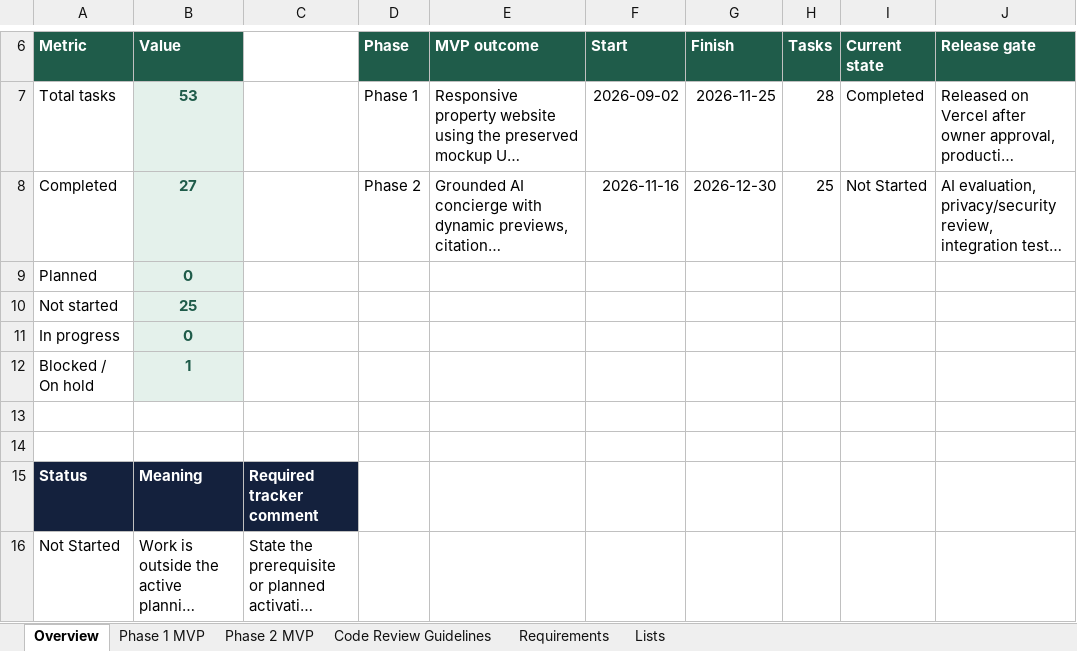
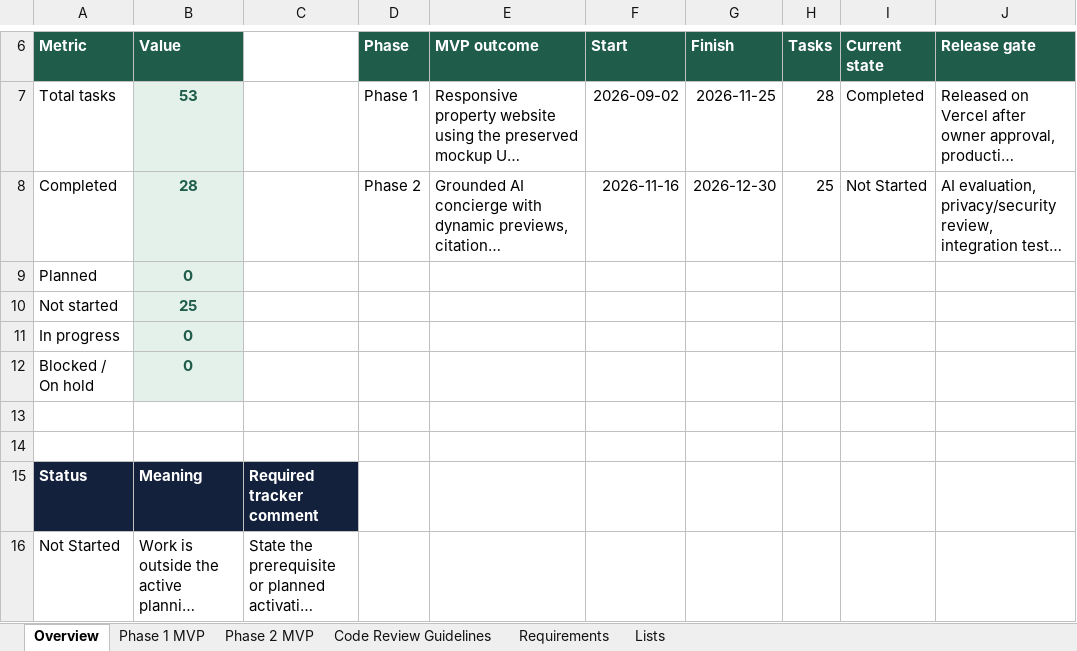
Before and after one commit to akhilmadhuklkl/real-estate-gated-community-project, an Excel workbook: AI-Driven-Gated-Community-Tracker.xlsx, sheet Overview, drawn as a sheet; only a part is shown, gaps mark what is left out; long unchanged cells end in …; values as stored, in another font and other column widths than the file's, no borders; conditional formats not drawn; the diff names each change by its address in the sheet, - before the commit and + after, or states it on an @@ line.

```diff
--- a/AI-Driven-Gated-Community-Tracker.xlsx (sheet Overview)
+++ b/AI-Driven-Gated-Community-Tracker.xlsx (sheet Overview)
-B8 (Value): 27
+B8 (Value): 28
-B12 (Value): 1
+B12 (Value): 0
```
Also changed, not shown: sheet Phase 1 MVP.
